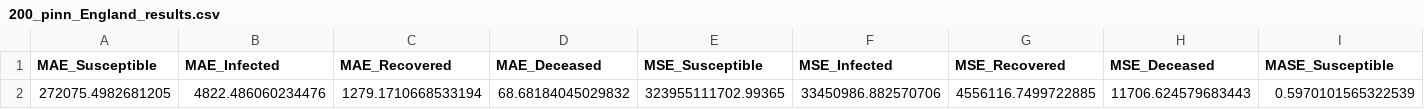
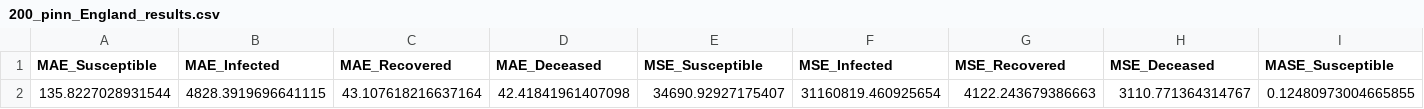
Before and after one commit to michaelajao/data_driven_vaccination, a CSV file: reports/results/200_pinn_England_results.csv, drawn as a sheet; only a part is shown; removed rows and columns are numbered as before the commit, all else as after; rows hold the shown columns only; the diff names each change by its address in the sheet, - before the commit and + after, or states it on an @@ line.

```diff
--- a/reports/results/200_pinn_England_results.csv
+++ b/reports/results/200_pinn_England_results.csv
-row 2: 272075.4982681205 | 4822.486060234476 | 1279.1710668533194 | 68.68184045029832 | 323955111702.99365 | 33450986.882570706 | 4556116.7499722885 | 11706.624579683443 | 0.5970101565322539
+row 2: 135.8227028931544 | 4828.3919696641115 | 43.107618216637164 | 42.41841961407098 | 34690.92927175407 | 31160819.460925654 | 4122.243679386663 | 3110.771364314767 | 0.12480973004665855
```
Also changed, not shown: reports/output/200_pinn_England_output.csv, 2 other files.
